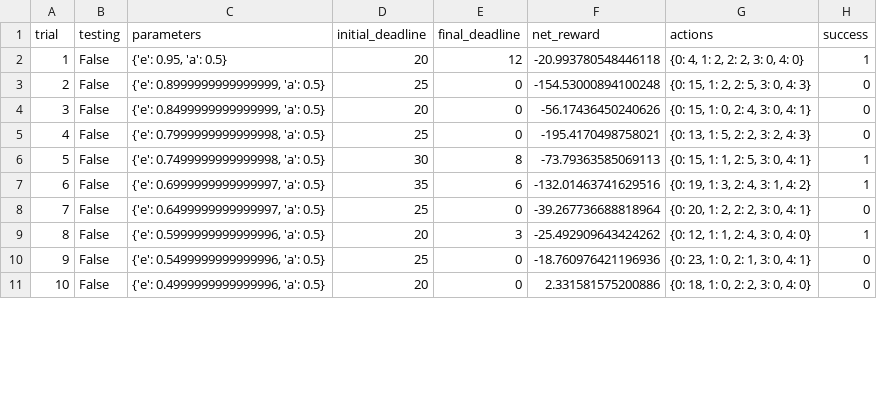
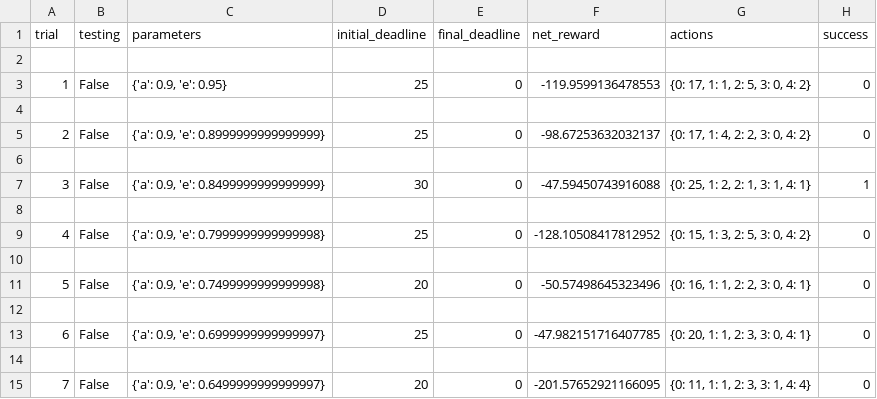
Before and after one commit to En3rG/machine-learning, a CSV file: projects/smartcab/logs/sim_default-learning.csv, drawn as a sheet; only a part is shown; addresses are those after the commit; the diff covers the shown part only; the diff names each change by its address in the sheet, - before the commit and + after, or states it on an @@ line.

```diff
--- a/projects/smartcab/logs/sim_default-learning.csv
+++ b/projects/smartcab/logs/sim_default-learning.csv
-row 2: 1 | False | {'e': 0.95, 'a': 0.5} | 20 | 12 | -20.993780548446118 | {0: 4, 1: 2, 2: 2, 3: 0, 4: 0} | 1
+row 2: (empty)
@@ column A (trial) renumbered between rows 3 and 51 @@
-C3 (parameters): {'e': 0.8999999999999999, 'a': 0.5}
+C3 (parameters): {'a': 0.9, 'e': 0.95}
-F3 (net_reward): -154.53000894100248
+F3 (net_reward): -119.9599136478553
-G3 (actions): {0: 15, 1: 2, 2: 5, 3: 0, 4: 3}
+G3 (actions): {0: 17, 1: 1, 2: 5, 3: 0, 4: 2}
-row 4: 3 | False | {'e': 0.8499999999999999, 'a': 0.5} | 20 | 0 | -56.17436450240626 | {0: 15, 1: 0, 2: 4, 3: 0, 4: 1} | 0
+row 4: (empty)
-C5 (parameters): {'e': 0.7999999999999998, 'a': 0.5}
+C5 (parameters): {'a': 0.9, 'e': 0.8999999999999999}
-F5 (net_reward): -195.4170498758021
+F5 (net_reward): -98.67253632032137
-G5 (actions): {0: 13, 1: 5, 2: 2, 3: 2, 4: 3}
+G5 (actions): {0: 17, 1: 4, 2: 2, 3: 0, 4: 2}
+row 6: (empty)
-C7 (parameters): {'e': 0.7499999999999998, 'a': 0.5}
+C7 (parameters): {'a': 0.9, 'e': 0.8499999999999999}
-E7 (final_deadline): 8
+E7 (final_deadline): 0
-F7 (net_reward): -73.79363585069113
+F7 (net_reward): -47.59450743916088
-G7 (actions): {0: 15, 1: 1, 2: 5, 3: 0, 4: 1}
+G7 (actions): {0: 25, 1: 2, 2: 1, 3: 1, 4: 1}
-row 8: 6 | False | {'e': 0.6999999999999997, 'a': 0.5} | 35 | 6 | -132.01463741629516 | {0: 19, 1: 3, 2: 4, 3: 1, 4: 2} | 1
+row 8: (empty)
-C9 (parameters): {'e': 0.6499999999999997, 'a': 0.5}
+C9 (parameters): {'a': 0.9, 'e': 0.7999999999999998}
-F9 (net_reward): -39.267736688818964
+F9 (net_reward): -128.10508417812952
-G9 (actions): {0: 20, 1: 2, 2: 2, 3: 0, 4: 1}
+G9 (actions): {0: 15, 1: 3, 2: 5, 3: 0, 4: 2}
+row 10: (empty)
-C11 (parameters): {'e': 0.5999999999999996, 'a': 0.5}
+C11 (parameters): {'a': 0.9, 'e': 0.7499999999999998}
-E11 (final_deadline): 3
+E11 (final_deadline): 0
-F11 (net_reward): -25.492909643424262
+F11 (net_reward): -50.57498645323496
-G11 (actions): {0: 12, 1: 1, 2: 4, 3: 0, 4: 0}
+G11 (actions): {0: 16, 1: 1, 2: 2, 3: 0, 4: 1}
-H11 (success): 1
+H11 (success): 0
+row 12: (empty)
-C13 (parameters): {'e': 0.5499999999999996, 'a': 0.5}
+C13 (parameters): {'a': 0.9, 'e': 0.6999999999999997}
-F13 (net_reward): -18.760976421196936
+F13 (net_reward): -47.982151716407785
-G13 (actions): {0: 23, 1: 0, 2: 1, 3: 0, 4: 1}
+G13 (actions): {0: 20, 1: 1, 2: 3, 3: 0, 4: 1}
+row 14: (empty)
-C15 (parameters): {'e': 0.4999999999999996, 'a': 0.5}
+C15 (parameters): {'a': 0.9, 'e': 0.6499999999999997}
-F15 (net_reward): 2.331581575200886
+F15 (net_reward): -201.57652921166095
-G15 (actions): {0: 18, 1: 0, 2: 2, 3: 0, 4: 0}
+G15 (actions): {0: 11, 1: 1, 2: 3, 3: 1, 4: 4}
```
Also changed, not shown: 26 added rows and 92 edited cells elsewhere in this file, projects/smartcab/logs/sim_no-learning.csv, 5 other files.
